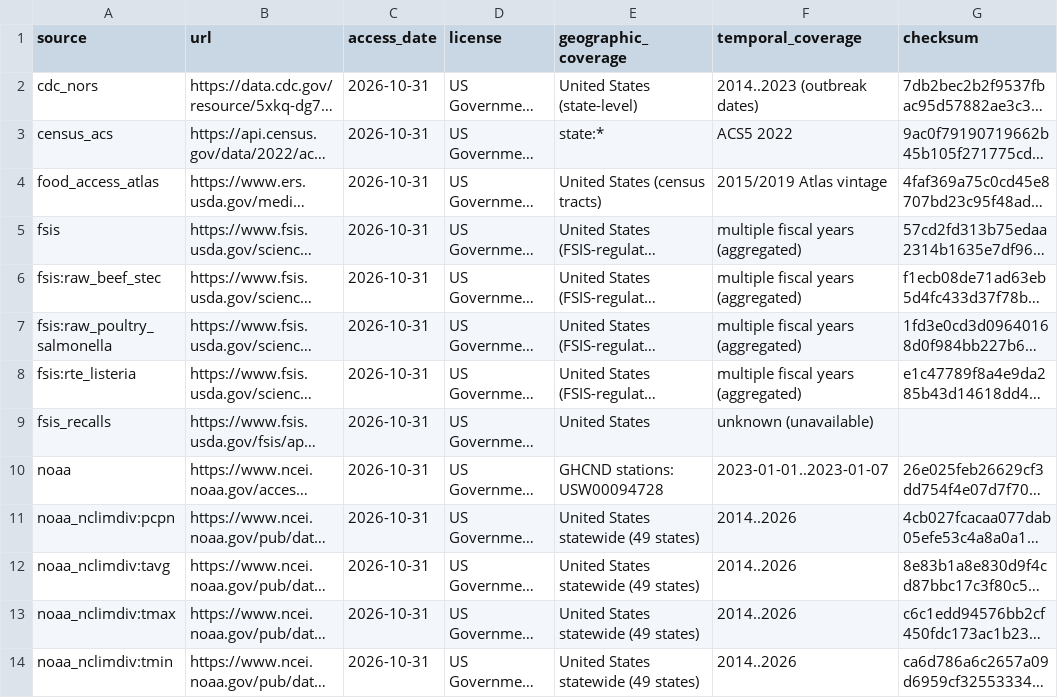
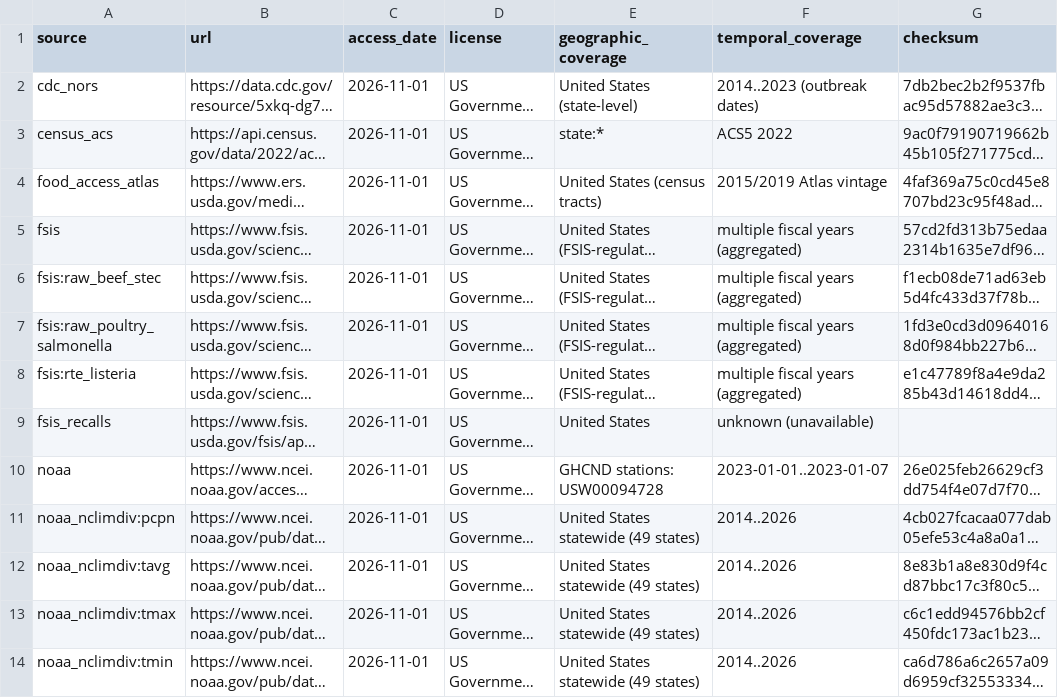
Before and after one commit to akhilesh99sharma/VulneraSafe_AI, a CSV file: web/public/data/provenance.csv, drawn as a sheet; only a part is shown; long unchanged cells end in …; the diff names each change by its address in the sheet, - before the commit and + after, or states it on an @@ line.

```diff
--- a/web/public/data/provenance.csv
+++ b/web/public/data/provenance.csv
-C2:C14 (access_date): 2026-10-31
+C2:C14 (access_date): 2026-11-01
```
Also changed, not shown: web/public/data/risk_map.csv, 11 other files.
